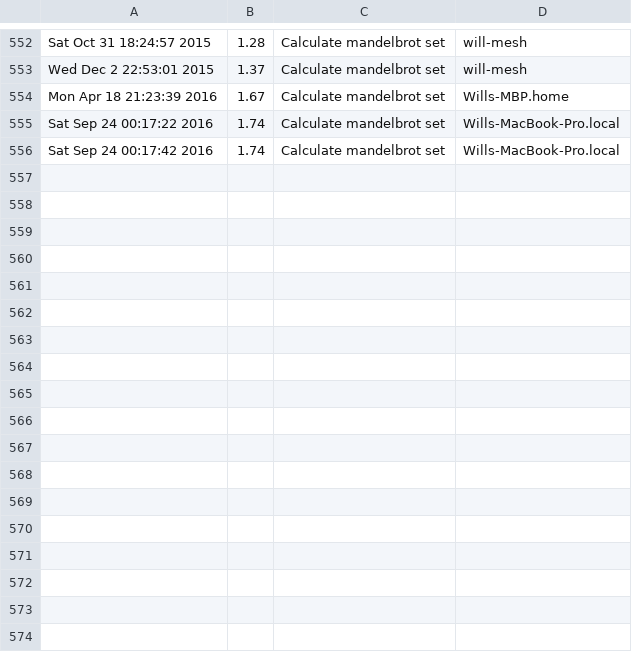
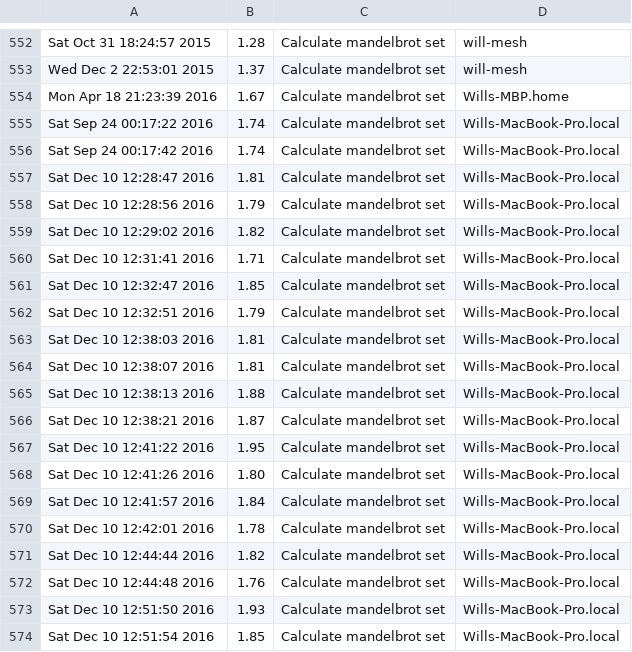
Before and after one commit to moyaproject/moya, a CSV file: moya/demo/mandeltimes.csv, drawn as a sheet; only a part is shown, gaps mark what is left out; the diff names each change by its address in the sheet, - before the commit and + after, or states it on an @@ line.

```diff
--- a/moya/demo/mandeltimes.csv
+++ b/moya/demo/mandeltimes.csv
+row 557: Sat Dec 10 12:28:47 2016 | 1.81 | Calculate mandelbrot set | Wills-MacBook-Pro.local
+row 558: Sat Dec 10 12:28:56 2016 | 1.79 | Calculate mandelbrot set | Wills-MacBook-Pro.local
+row 559: Sat Dec 10 12:29:02 2016 | 1.82 | Calculate mandelbrot set | Wills-MacBook-Pro.local
+row 560: Sat Dec 10 12:31:41 2016 | 1.71 | Calculate mandelbrot set | Wills-MacBook-Pro.local
+row 561: Sat Dec 10 12:32:47 2016 | 1.85 | Calculate mandelbrot set | Wills-MacBook-Pro.local
+row 562: Sat Dec 10 12:32:51 2016 | 1.79 | Calculate mandelbrot set | Wills-MacBook-Pro.local
+row 563: Sat Dec 10 12:38:03 2016 | 1.81 | Calculate mandelbrot set | Wills-MacBook-Pro.local
+row 564: Sat Dec 10 12:38:07 2016 | 1.81 | Calculate mandelbrot set | Wills-MacBook-Pro.local
+row 565: Sat Dec 10 12:38:13 2016 | 1.88 | Calculate mandelbrot set | Wills-MacBook-Pro.local
+row 566: Sat Dec 10 12:38:21 2016 | 1.87 | Calculate mandelbrot set | Wills-MacBook-Pro.local
+row 567: Sat Dec 10 12:41:22 2016 | 1.95 | Calculate mandelbrot set | Wills-MacBook-Pro.local
+row 568: Sat Dec 10 12:41:26 2016 | 1.80 | Calculate mandelbrot set | Wills-MacBook-Pro.local
+row 569: Sat Dec 10 12:41:57 2016 | 1.84 | Calculate mandelbrot set | Wills-MacBook-Pro.local
+row 570: Sat Dec 10 12:42:01 2016 | 1.78 | Calculate mandelbrot set | Wills-MacBook-Pro.local
+row 571: Sat Dec 10 12:44:44 2016 | 1.82 | Calculate mandelbrot set | Wills-MacBook-Pro.local
+row 572: Sat Dec 10 12:44:48 2016 | 1.76 | Calculate mandelbrot set | Wills-MacBook-Pro.local
+row 573: Sat Dec 10 12:51:50 2016 | 1.93 | Calculate mandelbrot set | Wills-MacBook-Pro.local
+row 574: Sat Dec 10 12:51:54 2016 | 1.85 | Calculate mandelbrot set | Wills-MacBook-Pro.local
```
Also changed, not shown: 7 other files.
